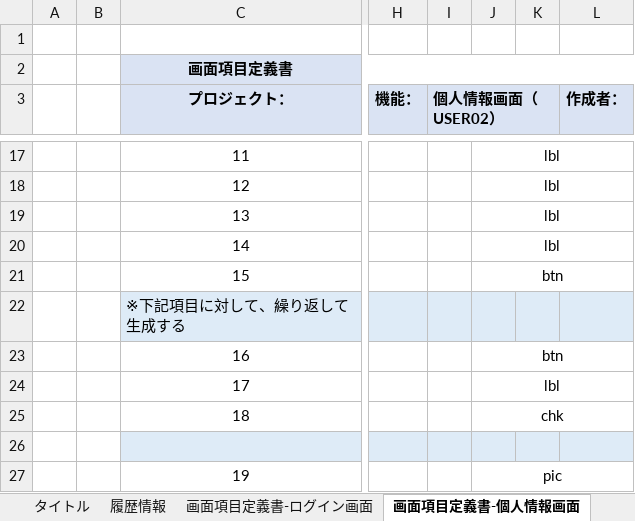
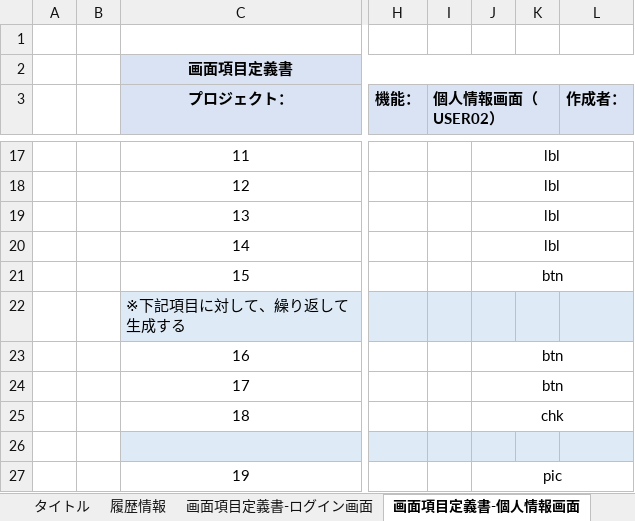
Before and after one commit to IotaTech-Info/certificate-online, an Excel workbook: doc/30_詳細設計/01_画面系/【CS】詳細設計_画面項目定義書.xlsx, sheet 画面項目定義書-個人情報画面, drawn as a sheet; only a part is shown, gaps mark what is left out; values as stored, in another font and other column widths than the file's, no borders; the diff names each change by its address in the sheet, - before the commit and + after, or states it on an @@ line.

Commit message:
team-b

```diff
--- a/doc/30_詳細設計/01_画面系/【CS】詳細設計_画面項目定義書.xlsx (sheet 画面項目定義書-個人情報画面)
+++ b/doc/30_詳細設計/01_画面系/【CS】詳細設計_画面項目定義書.xlsx (sheet 画面項目定義書-個人情報画面)
-J24: lbl
+J24: btn
```
